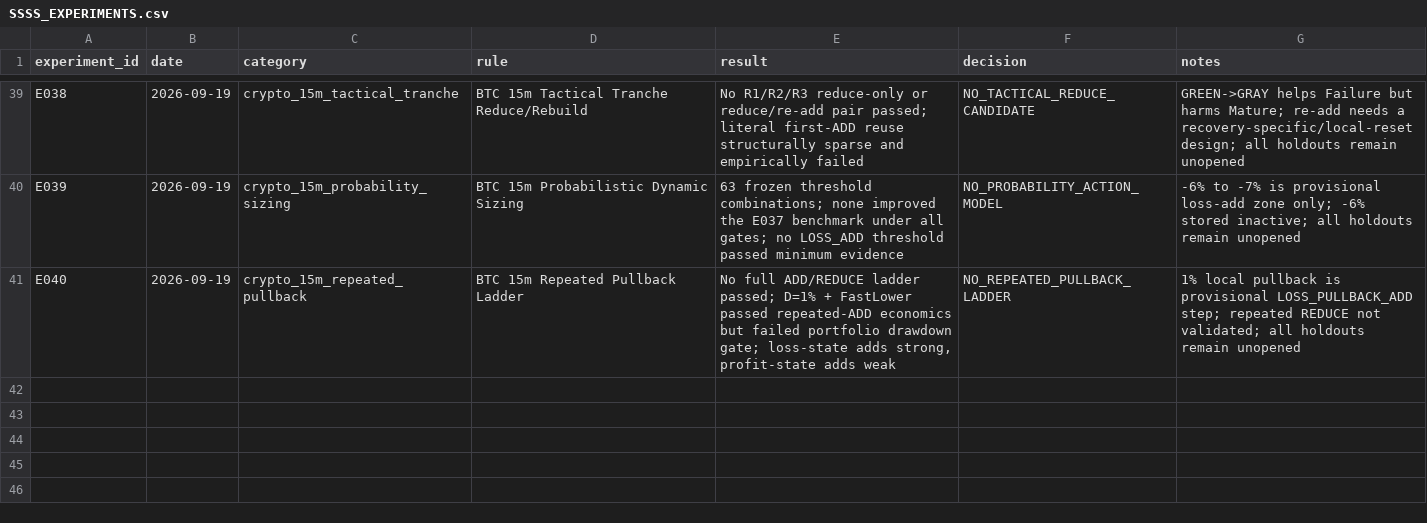
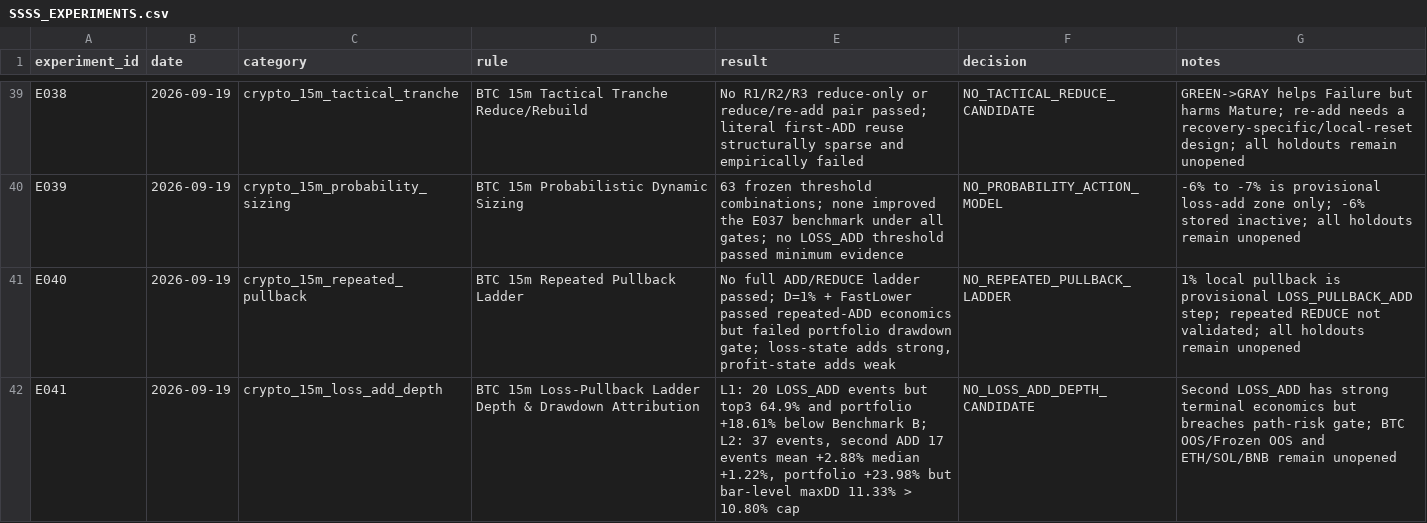
Before and after one commit to kuashan/siftalpha-research, a CSV file: research/ssss/SSSS_EXPERIMENTS.csv, drawn as a sheet; only a part is shown, gaps mark what is left out; the diff names each change by its address in the sheet, - before the commit and + after, or states it on an @@ line.

Commit message:
research: record E041 experiment outcome

```diff
--- a/research/ssss/SSSS_EXPERIMENTS.csv
+++ b/research/ssss/SSSS_EXPERIMENTS.csv
+row 42: E041 | 2026-09-19 | crypto_15m_loss_add_depth | BTC 15m Loss-Pullback Ladder Depth & Drawdown Attribution | L1: 20 LOSS_ADD events but top3 64.9% and portfolio +18.61% below Benchmark B; L2: 37 events, second ADD 17 events mean +2.88% median +1.22%, portfolio +23.98% but bar-level maxDD 11.33% > 10.80% cap | NO_LOSS_ADD_DEPTH_CANDIDATE | Second LOSS_ADD has strong terminal economics but breaches path-risk gate; BTC OOS/Frozen OOS and ETH/SOL/BNB remain unopened
```
